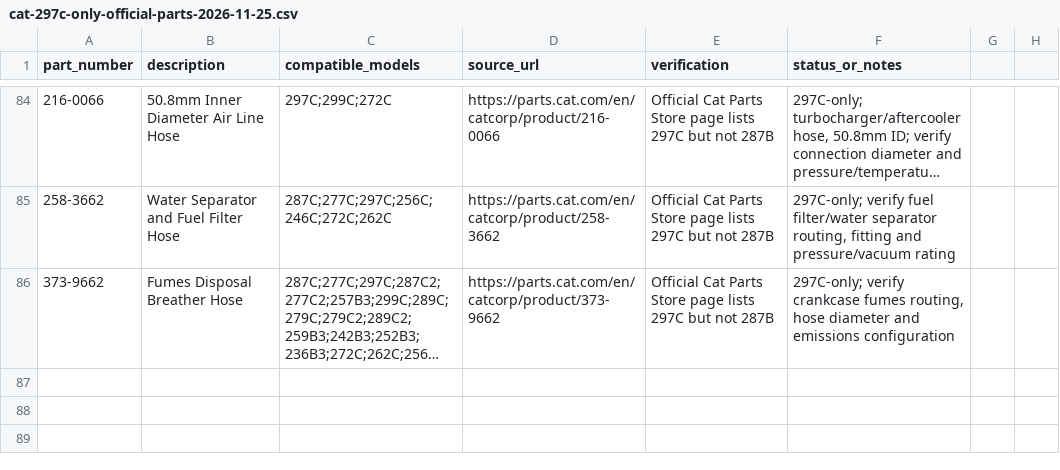
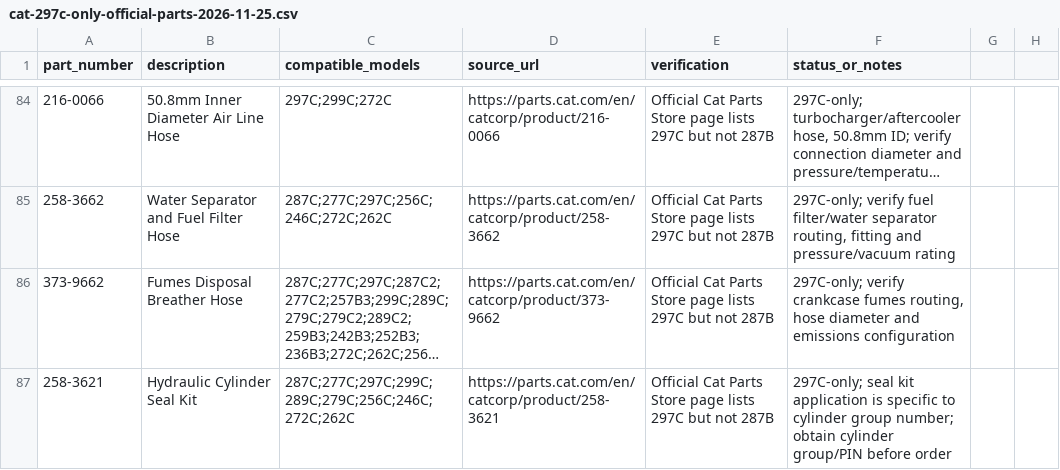
Before and after one commit to saeed860/Amoot-Machine, a CSV file: data/cat-297c-only-official-parts-2026-11-25.csv, drawn as a sheet; only a part is shown, gaps mark what is left out; long unchanged cells end in …; the diff names each change by its address in the sheet, - before the commit and + after, or states it on an @@ line.

Commit message:
Add Cat 258-3621 297C-only fitment

```diff
--- a/data/cat-297c-only-official-parts-2026-11-25.csv
+++ b/data/cat-297c-only-official-parts-2026-11-25.csv
+row 87: 258-3621 | Hydraulic Cylinder Seal Kit | 287C;277C;297C;299C;289C;279C;256C;246C;272C;262C | https://parts.cat.com/en/catcorp/product/258-3621 | Official Cat Parts Store page lists 297C but not 287B | 297C-only; seal kit application is specific to cylinder group number; obtain cylinder group/PIN before order
```
